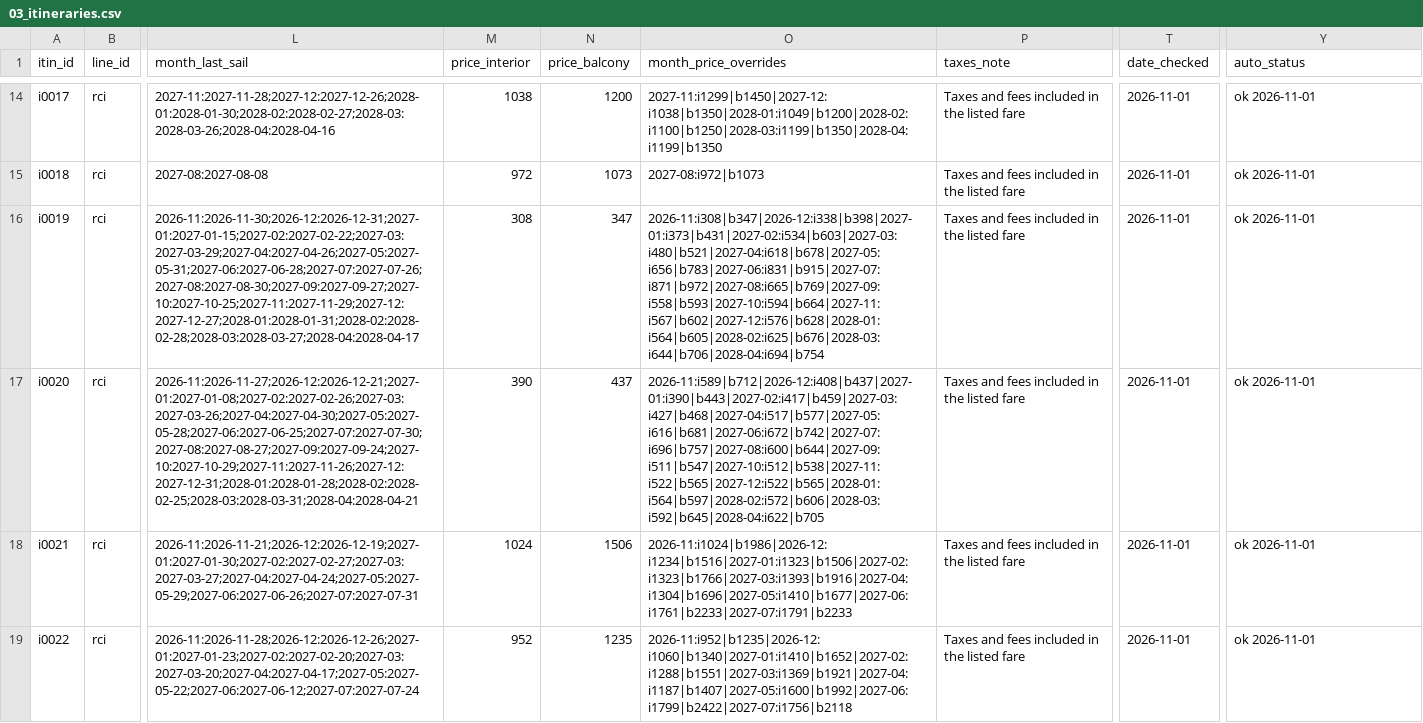
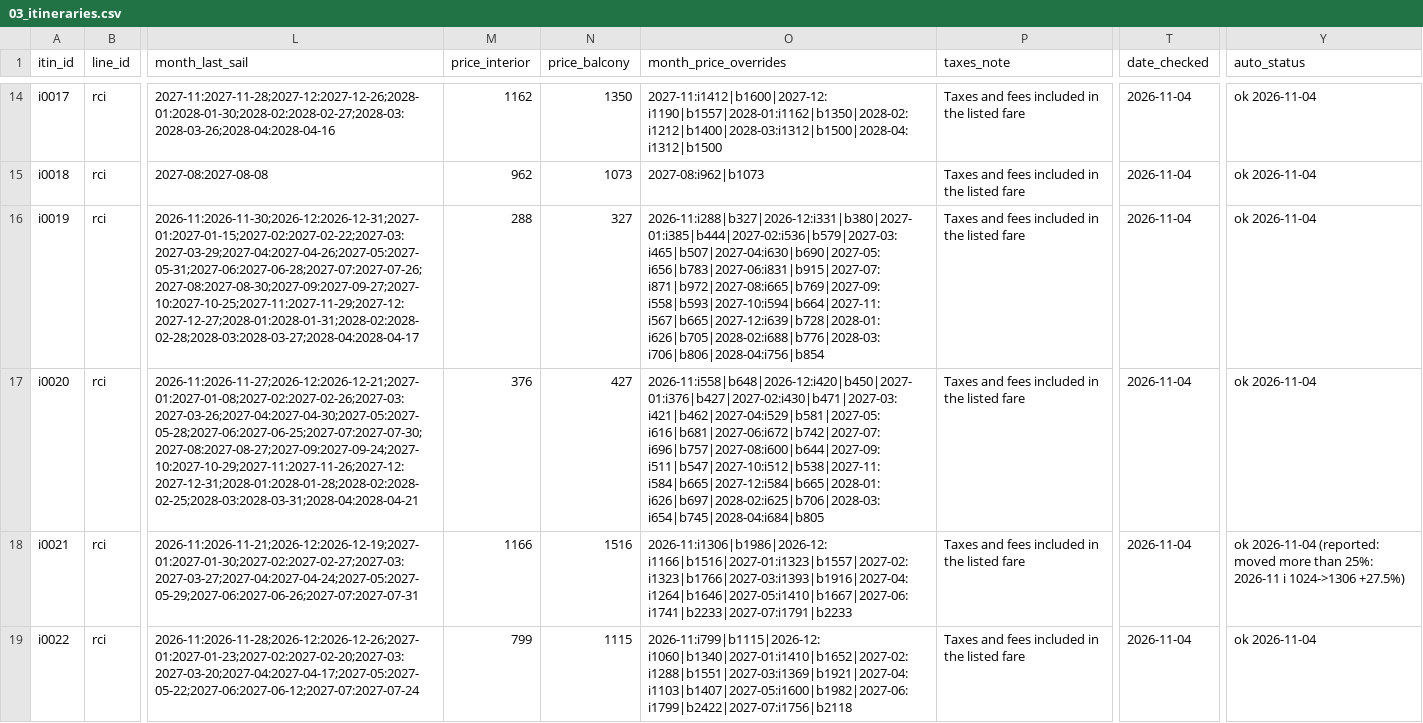
Before and after one commit to lpant29-cmyk/cruiselineadvisors, a CSV file: lp-system/data/03_itineraries.csv, drawn as a sheet; only a part is shown, gaps mark what is left out; the diff covers the shown part only; the diff names each change by its address in the sheet, - before the commit and + after, or states it on an @@ line.

```diff
--- a/lp-system/data/03_itineraries.csv
+++ b/lp-system/data/03_itineraries.csv
-M14 (price_interior): 1038
+M14 (price_interior): 1162
-N14 (price_balcony): 1200
+N14 (price_balcony): 1350
-O14 (month_price_overrides): 2027-11:i1299|b1450|2027-12:i1038|b1350|2028-01:i1049|b1200|2028-02:i1100|b1250|2028-03:i1199|b1350|2028-04:i1199|b1350
+O14 (month_price_overrides): 2027-11:i1412|b1600|2027-12:i1190|b1557|2028-01:i1162|b1350|2028-02:i1212|b1400|2028-03:i1312|b1500|2028-04:i1312|b1500
-T14:T19 (date_checked): 2026-11-01
+T14:T19 (date_checked): 2026-11-04
-Y14:Y17 (auto_status): ok 2026-11-01
+Y14:Y17 (auto_status): ok 2026-11-04
-M15 (price_interior): 972
+M15 (price_interior): 962
-O15 (month_price_overrides): 2027-08:i972|b1073
+O15 (month_price_overrides): 2027-08:i962|b1073
-M16 (price_interior): 308
+M16 (price_interior): 288
-N16 (price_balcony): 347
+N16 (price_balcony): 327
-O16 (month_price_overrides): 2026-11:i308|b347|2026-12:i338|b398|2027-01:i373|b431|2027-02:i534|b603|2027-03:i480|b521|2027-04:i618|b678|2027-05:i656|b783|2027-06:i831|b915|2027-07:i871|b972|2027-08:i665|b769|2027-09:i558|b593|2027-10:i594|b664|2027-11:i567|b602|2027-12:i576|b628|2028-01:i564|b605|2028-02:i625|b676|2028-03:i644|b706|2028-04:i694|b754
+O16 (month_price_overrides): 2026-11:i288|b327|2026-12:i331|b380|2027-01:i385|b444|2027-02:i536|b579|2027-03:i465|b507|2027-04:i630|b690|2027-05:i656|b783|2027-06:i831|b915|2027-07:i871|b972|2027-08:i665|b769|2027-09:i558|b593|2027-10:i594|b664|2027-11:i567|b665|2027-12:i639|b728|2028-01:i626|b705|2028-02:i688|b776|2028-03:i706|b806|2028-04:i756|b854
-M17 (price_interior): 390
+M17 (price_interior): 376
-N17 (price_balcony): 437
+N17 (price_balcony): 427
-O17 (month_price_overrides): 2026-11:i589|b712|2026-12:i408|b437|2027-01:i390|b443|2027-02:i417|b459|2027-03:i427|b468|2027-04:i517|b577|2027-05:i616|b681|2027-06:i672|b742|2027-07:i696|b757|2027-08:i600|b644|2027-09:i511|b547|2027-10:i512|b538|2027-11:i522|b565|2027-12:i522|b565|2028-01:i564|b597|2028-02:i572|b606|2028-03:i592|b645|2028-04:i622|b705
+O17 (month_price_overrides): 2026-11:i558|b648|2026-12:i420|b450|2027-01:i376|b427|2027-02:i430|b471|2027-03:i421|b462|2027-04:i529|b581|2027-05:i616|b681|2027-06:i672|b742|2027-07:i696|b757|2027-08:i600|b644|2027-09:i511|b547|2027-10:i512|b538|2027-11:i584|b665|2027-12:i584|b665|2028-01:i626|b697|2028-02:i625|b706|2028-03:i654|b745|2028-04:i684|b805
-M18 (price_interior): 1024
+M18 (price_interior): 1166
-N18 (price_balcony): 1506
+N18 (price_balcony): 1516
-O18 (month_price_overrides): 2026-11:i1024|b1986|2026-12:i1234|b1516|2027-01:i1323|b1506|2027-02:i1323|b1766|2027-03:i1393|b1916|2027-04:i1304|b1696|2027-05:i1410|b1677|2027-06:i1761|b2233|2027-07:i1791|b2233
+O18 (month_price_overrides): 2026-11:i1306|b1986|2026-12:i1166|b1516|2027-01:i1323|b1557|2027-02:i1323|b1766|2027-03:i1393|b1916|2027-04:i1264|b1646|2027-05:i1410|b1667|2027-06:i1741|b2233|2027-07:i1791|b2233
-Y18 (auto_status): ok 2026-11-01
+Y18 (auto_status): ok 2026-11-04 (reported: moved more than 25%: 2026-11 i 1024->1306 +27.5%)
-M19 (price_interior): 952
+M19 (price_interior): 799
-N19 (price_balcony): 1235
+N19 (price_balcony): 1115
-O19 (month_price_overrides): 2026-11:i952|b1235|2026-12:i1060|b1340|2027-01:i1410|b1652|2027-02:i1288|b1551|2027-03:i1369|b1921|2027-04:i1187|b1407|2027-05:i1600|b1992|2027-06:i1799|b2422|2027-07:i1756|b2118
+O19 (month_price_overrides): 2026-11:i799|b1115|2026-12:i1060|b1340|2027-01:i1410|b1652|2027-02:i1288|b1551|2027-03:i1369|b1921|2027-04:i1103|b1407|2027-05:i1600|b1982|2027-06:i1799|b2422|2027-07:i1756|b2118
-Y19 (auto_status): ok 2026-11-01
+Y19 (auto_status): ok 2026-11-04
```
Also changed, not shown: 117 edited cells elsewhere in this file, 33 other files.
